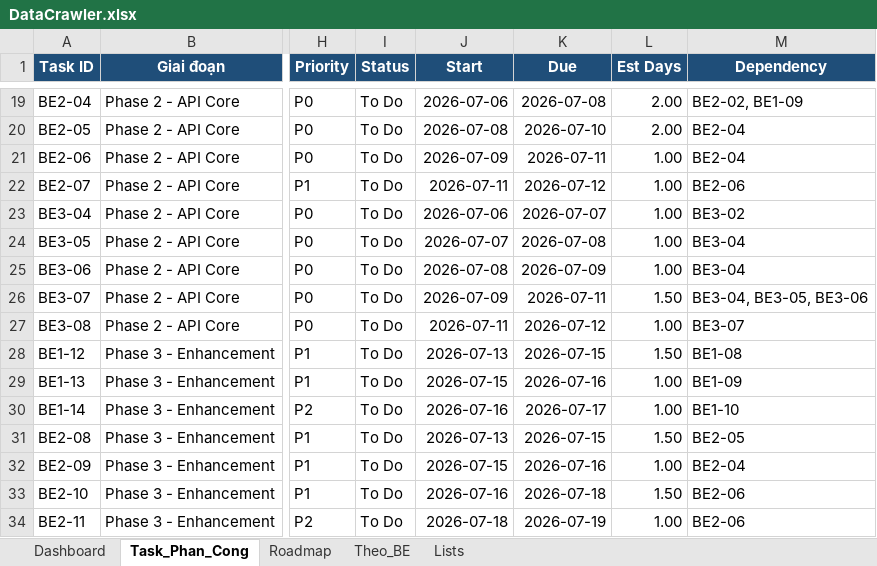
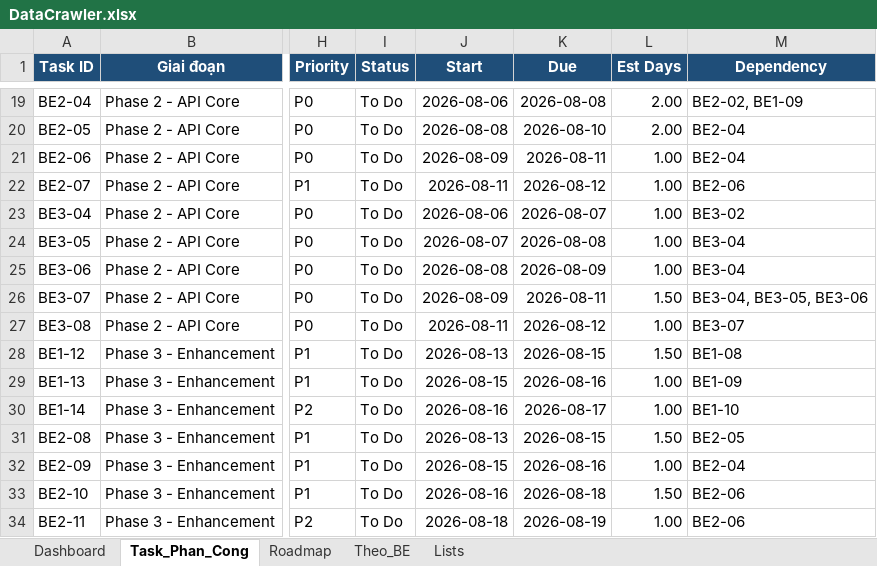
Before and after one commit to hnihTyoB/NexCampus-BE, an Excel workbook: templates/DataCrawler.xlsx, sheet Task_Phan_Cong, drawn as a sheet; only a part is shown, gaps mark what is left out; values as stored, in another font and other column widths than the file's, no borders; conditional formats and table styles not drawn; the diff covers the shown part only; the diff names each change by its address in the sheet, - before the commit and + after, or states it on an @@ line.

```diff
--- a/templates/DataCrawler.xlsx (sheet Task_Phan_Cong)
+++ b/templates/DataCrawler.xlsx (sheet Task_Phan_Cong)
-J19 (Start): 2026-07-06
+J19 (Start): 2026-08-06
-K19 (Due): 2026-07-08
+K19 (Due): 2026-08-08
-J20 (Start): 2026-07-08
+J20 (Start): 2026-08-08
-K20 (Due): 2026-07-10
+K20 (Due): 2026-08-10
-J21 (Start): 2026-07-09
+J21 (Start): 2026-08-09
-K21 (Due): 2026-07-11
+K21 (Due): 2026-08-11
-J22 (Start): 2026-07-11
+J22 (Start): 2026-08-11
-K22 (Due): 2026-07-12
+K22 (Due): 2026-08-12
-J23 (Start): 2026-07-06
+J23 (Start): 2026-08-06
-K23 (Due): 2026-07-07
+K23 (Due): 2026-08-07
-J24 (Start): 2026-07-07
+J24 (Start): 2026-08-07
-K24 (Due): 2026-07-08
+K24 (Due): 2026-08-08
-J25 (Start): 2026-07-08
+J25 (Start): 2026-08-08
-K25 (Due): 2026-07-09
+K25 (Due): 2026-08-09
-J26 (Start): 2026-07-09
+J26 (Start): 2026-08-09
-K26 (Due): 2026-07-11
+K26 (Due): 2026-08-11
-J27 (Start): 2026-07-11
+J27 (Start): 2026-08-11
-K27 (Due): 2026-07-12
+K27 (Due): 2026-08-12
-J28 (Start): 2026-07-13
+J28 (Start): 2026-08-13
-K28 (Due): 2026-07-15
+K28 (Due): 2026-08-15
-J29 (Start): 2026-07-15
+J29 (Start): 2026-08-15
-K29 (Due): 2026-07-16
+K29 (Due): 2026-08-16
-J30 (Start): 2026-07-16
+J30 (Start): 2026-08-16
-K30 (Due): 2026-07-17
+K30 (Due): 2026-08-17
-J31 (Start): 2026-07-13
+J31 (Start): 2026-08-13
-K31 (Due): 2026-07-15
+K31 (Due): 2026-08-15
-J32 (Start): 2026-07-15
+J32 (Start): 2026-08-15
-K32 (Due): 2026-07-16
+K32 (Due): 2026-08-16
-J33 (Start): 2026-07-16
+J33 (Start): 2026-08-16
-K33 (Due): 2026-07-18
+K33 (Due): 2026-08-18
-J34 (Start): 2026-07-18
+J34 (Start): 2026-08-18
-K34 (Due): 2026-07-19
+K34 (Due): 2026-08-19
```
Also changed, not shown: 58 edited cells elsewhere in this sheet.
